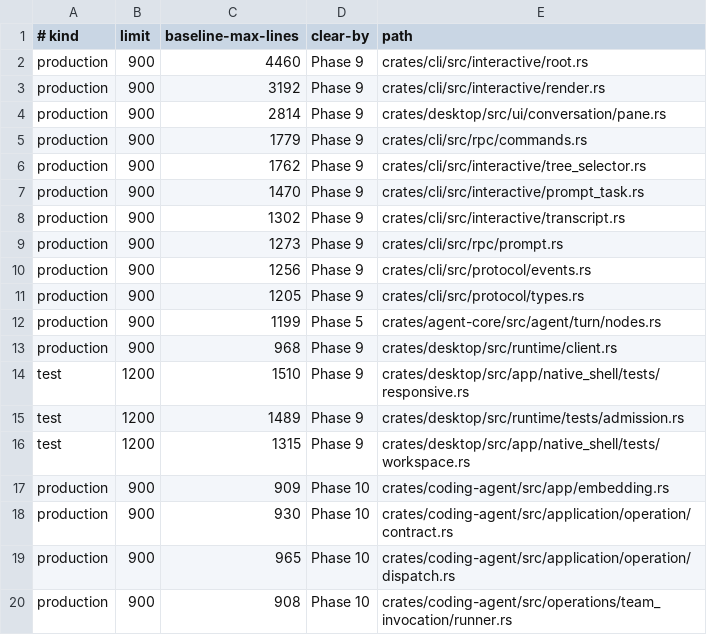
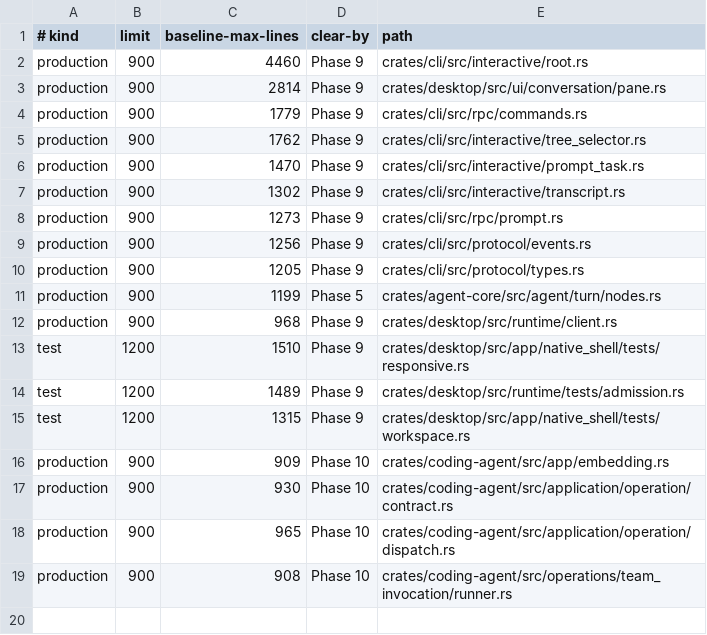
Before and after one commit to denislov/evo, a TSV file: scripts/architecture/oversized-rust-debt.tsv, drawn as a sheet.

```diff
--- a/scripts/architecture/oversized-rust-debt.tsv
+++ b/scripts/architecture/oversized-rust-debt.tsv
@@ -2,3 +2,2 @@
 production	900	4460	Phase 9	crates/cli/src/interactive/root.rs
-production	900	3192	Phase 9	crates/cli/src/interactive/render.rs
 production	900	2814	Phase 9	crates/desktop/src/ui/conversation/pane.rs
```
Also changed, not shown: 5 other files.
